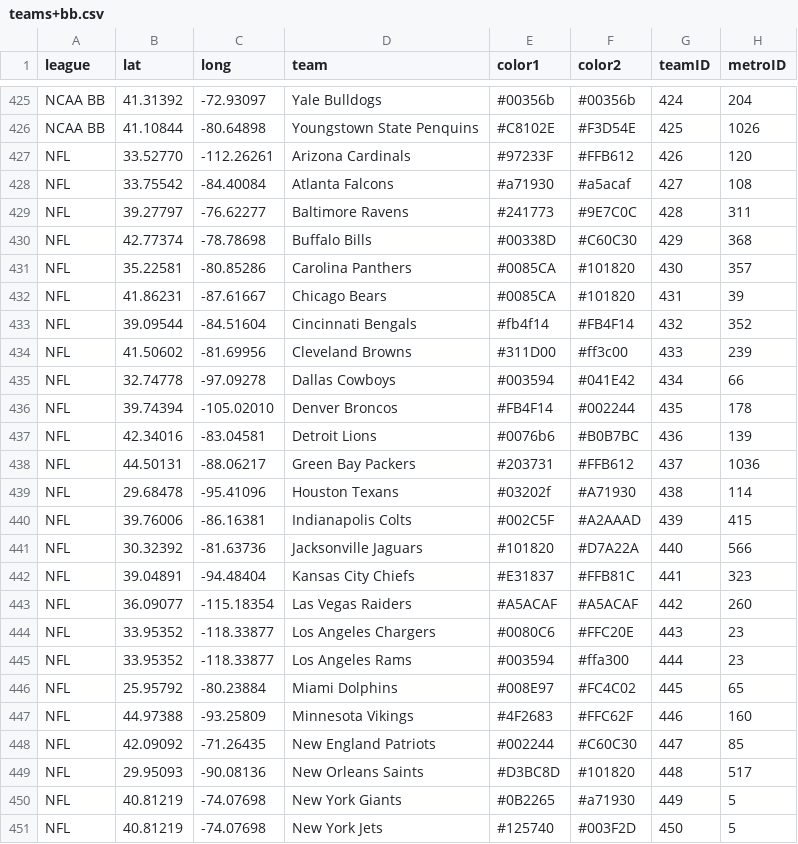
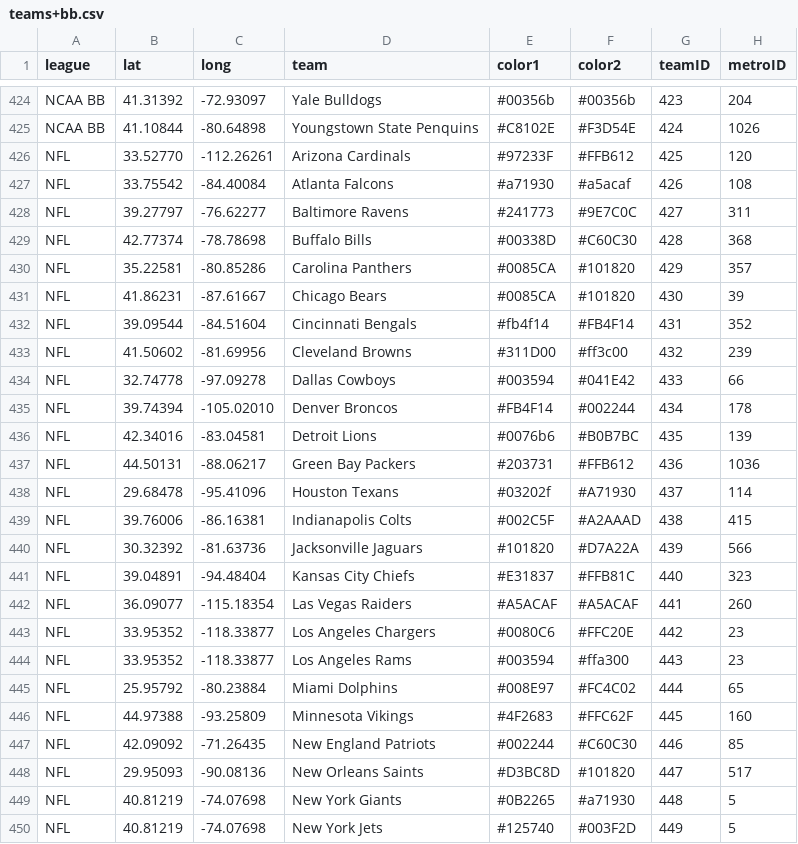
Before and after one commit to charcoalcharts/charcoalcharts.github.io, a CSV file: sports/teams+bb.csv, drawn as a sheet; only a part is shown, gaps mark what is left out; addresses are those after the commit; the diff covers the shown part only; the diff names each change by its address in the sheet, - before the commit and + after, or states it on an @@ line.

```diff
--- a/sports/teams+bb.csv
+++ b/sports/teams+bb.csv
-G424 (teamID): 424
+G424 (teamID): 423
-G425 (teamID): 425
+G425 (teamID): 424
-G426 (teamID): 426
+G426 (teamID): 425
-G427 (teamID): 427
+G427 (teamID): 426
-G428 (teamID): 428
+G428 (teamID): 427
-G429 (teamID): 429
+G429 (teamID): 428
-G430 (teamID): 430
+G430 (teamID): 429
-G431 (teamID): 431
+G431 (teamID): 430
-G432 (teamID): 432
+G432 (teamID): 431
-G433 (teamID): 433
+G433 (teamID): 432
-G434 (teamID): 434
+G434 (teamID): 433
-G435 (teamID): 435
+G435 (teamID): 434
-G436 (teamID): 436
+G436 (teamID): 435
-G437 (teamID): 437
+G437 (teamID): 436
-G438 (teamID): 438
+G438 (teamID): 437
-G439 (teamID): 439
+G439 (teamID): 438
-G440 (teamID): 440
+G440 (teamID): 439
-G441 (teamID): 441
+G441 (teamID): 440
-G442 (teamID): 442
+G442 (teamID): 441
-G443 (teamID): 443
+G443 (teamID): 442
-G444 (teamID): 444
+G444 (teamID): 443
-G445 (teamID): 445
+G445 (teamID): 444
-G446 (teamID): 446
+G446 (teamID): 445
-G447 (teamID): 447
+G447 (teamID): 446
-G448 (teamID): 448
+G448 (teamID): 447
-G449 (teamID): 449
+G449 (teamID): 448
-G450 (teamID): 450
+G450 (teamID): 449
```
Also changed, not shown: 1 removed row and 66 edited cells elsewhere in this file.
